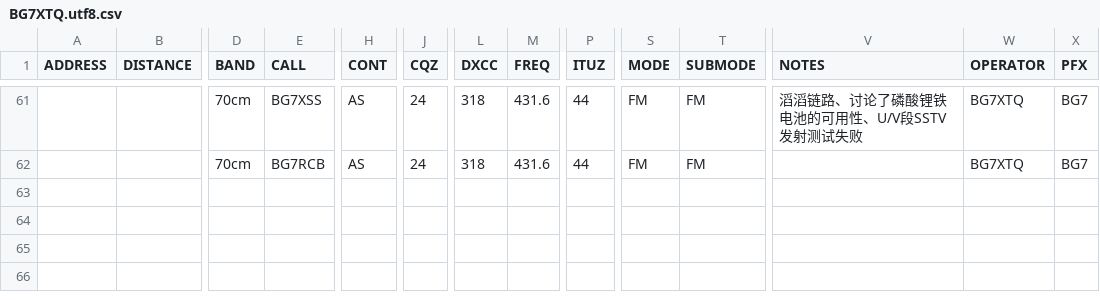
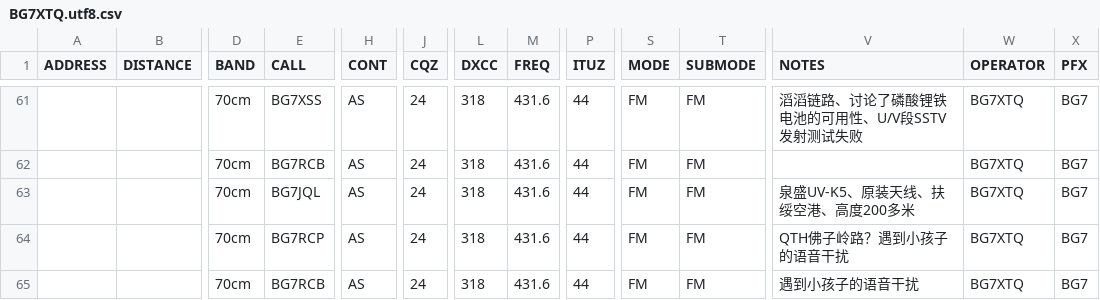
Before and after one commit to mike2718/logbook, a CSV file: BG7XTQ.utf8.csv, drawn as a sheet; only a part is shown, gaps mark what is left out; rows hold the shown columns only; the diff names each change by its address in the sheet, - before the commit and + after, or states it on an @@ line.

```diff
--- a/BG7XTQ.utf8.csv
+++ b/BG7XTQ.utf8.csv
+row 63:  |  | 70cm | BG7JQL | AS | 24 | 318 | 431.6 | 44 | FM | FM | 泉盛UV-K5、原装天线、扶绥空港、高度200多米 | BG7XTQ | BG7
+row 64:  |  | 70cm | BG7RCP | AS | 24 | 318 | 431.6 | 44 | FM | FM | QTH佛子岭路？遇到小孩子的语音干扰 | BG7XTQ | BG7
+row 65:  |  | 70cm | BG7RCB | AS | 24 | 318 | 431.6 | 44 | FM | FM | 遇到小孩子的语音干扰 | BG7XTQ | BG7
```
Also changed, not shown: BG7XTQ.CSV, 3 other files.
